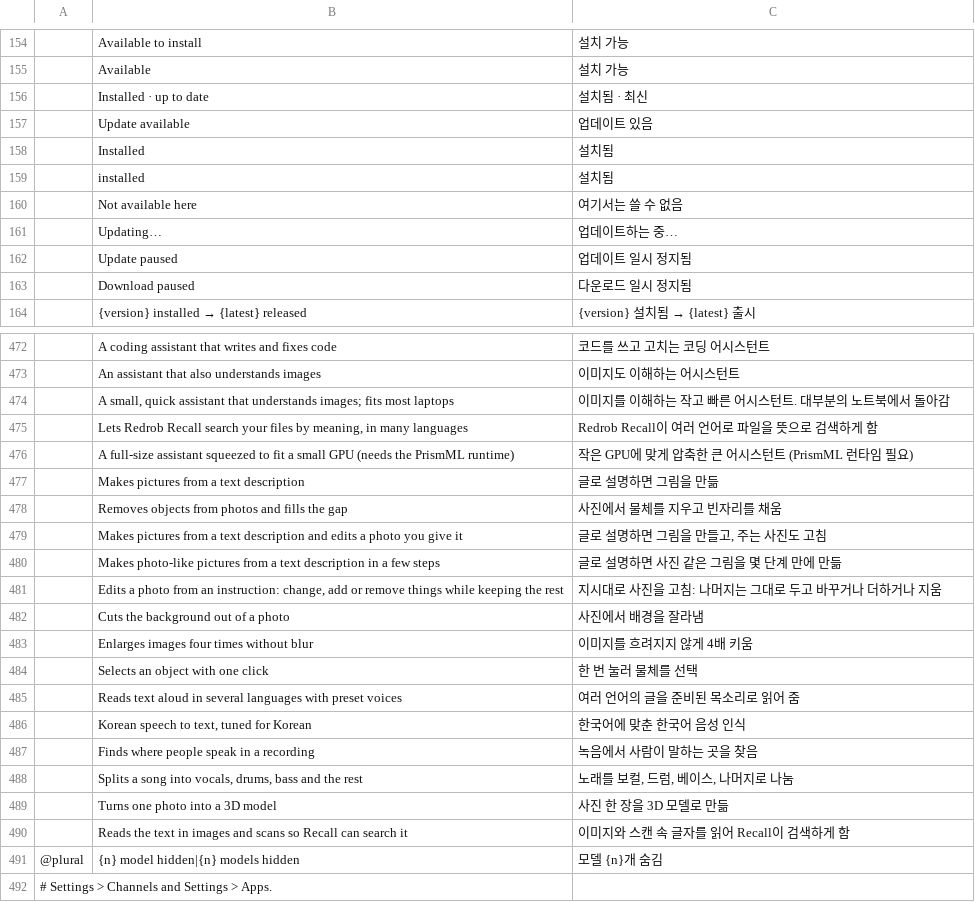
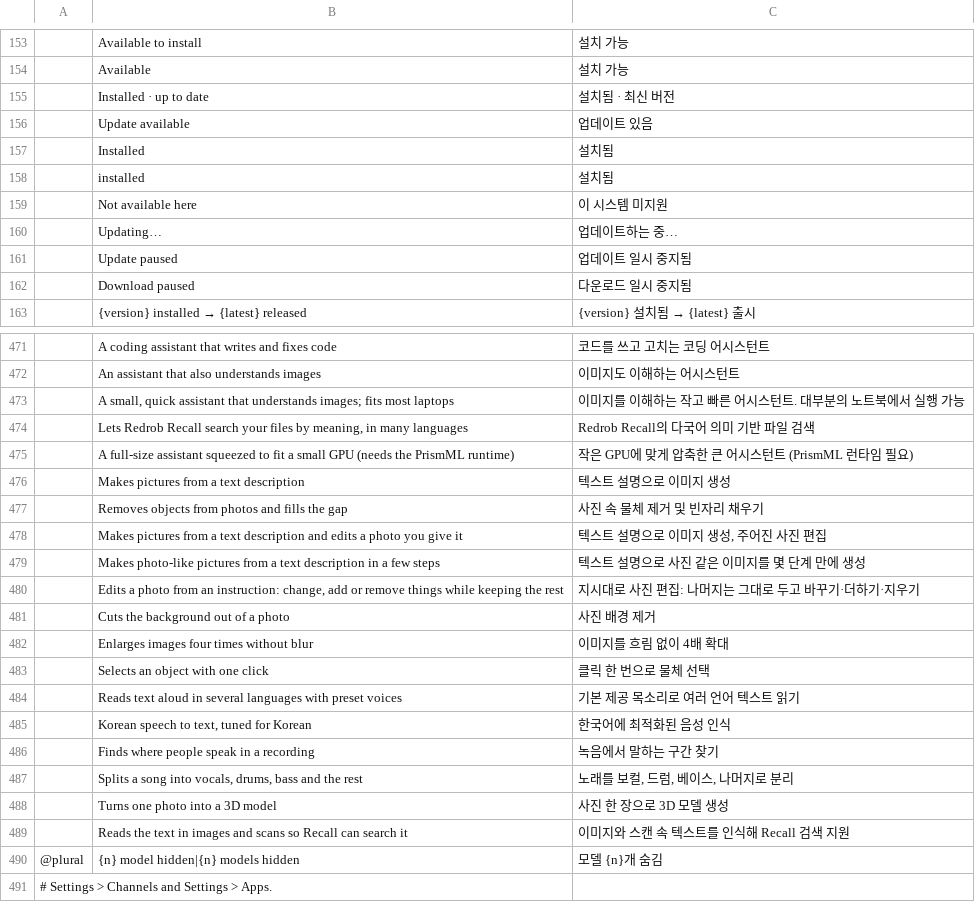
Before and after one commit to redrob-labs/redrob-launcher, a TSV file: crates/ui-egui/src/i18n/ko.tsv, drawn as a sheet; only a part is shown, gaps mark what is left out; addresses are those after the commit; the diff covers the shown part only; the diff names each change by its address in the sheet, - before the commit and + after, or states it on an @@ line.

Commit message:
i18n(ko): one glossary and one register across the Korean catalog
What: 121 ko.tsv rows without placeholders, from .ui-work/PROPOSAL-R3-KO.md
(approved defaults): 다운로드 everywhere (no 받음/내려받음), 일시 중지/재개
(계속 meant "continue"), 검증 for verify (it read the same as "Checking…"),
short "명사 중…" progress lines, 파일 탐색기/파일 관리자, 소유자 for the bot
owner, 켬/끔 for the On/Off key that is both an option and a state, 실행 instead
of 돌리다/되다 for models, standard model category names (음성 인식, 음성 합성,
텍스트 인식), noun-final model summaries, and the three stray 습니다체 status
lines back in the catalog's register. Fixes wrong meanings: the Recall and
Browser taglines, the checksum error ("wasn't used" -> not installed),
"Last seen", the macOS desktop toggle's explanation. Deletes the unused short
"GitHub limit hit; back in {min} min" row (the footer is gone).
Also mirrors 새로운 기능 into @id launcher.notes, and applies 구간/소유자 to
two sibling rows the proposal missed (463, 507).

Why: Felix asked for natural, Korean-native app copy, not literal 번역투.

Verified: gate-wt r3k-c1: fmt 0, clippy 0, ui-egui tests 82 passed, exit 0.
No em/en dashes in ko.tsv (Python count).

```diff
--- a/crates/ui-egui/src/i18n/ko.tsv
+++ b/crates/ui-egui/src/i18n/ko.tsv
-C155: 설치됨 · 최신
+C155: 설치됨 · 최신 버전
-C159: 여기서는 쓸 수 없음
+C159: 이 시스템 미지원
-C161: 업데이트 일시 정지됨
+C161: 업데이트 일시 중지됨
-C162: 다운로드 일시 정지됨
+C162: 다운로드 일시 중지됨
-C473: 이미지를 이해하는 작고 빠른 어시스턴트. 대부분의 노트북에서 돌아감
+C473: 이미지를 이해하는 작고 빠른 어시스턴트. 대부분의 노트북에서 실행 가능
-C474: Redrob Recall이 여러 언어로 파일을 뜻으로 검색하게 함
+C474: Redrob Recall의 다국어 의미 기반 파일 검색
-C476: 글로 설명하면 그림을 만듦
+C476: 텍스트 설명으로 이미지 생성
-C477: 사진에서 물체를 지우고 빈자리를 채움
+C477: 사진 속 물체 제거 및 빈자리 채우기
-C478: 글로 설명하면 그림을 만들고, 주는 사진도 고침
+C478: 텍스트 설명으로 이미지 생성, 주어진 사진 편집
-C479: 글로 설명하면 사진 같은 그림을 몇 단계 만에 만듦
+C479: 텍스트 설명으로 사진 같은 이미지를 몇 단계 만에 생성
-C480: 지시대로 사진을 고침: 나머지는 그대로 두고 바꾸거나 더하거나 지움
+C480: 지시대로 사진 편집: 나머지는 그대로 두고 바꾸기·더하기·지우기
-C481: 사진에서 배경을 잘라냄
+C481: 사진 배경 제거
-C482: 이미지를 흐려지지 않게 4배 키움
+C482: 이미지를 흐림 없이 4배 확대
-C483: 한 번 눌러 물체를 선택
+C483: 클릭 한 번으로 물체 선택
-C484: 여러 언어의 글을 준비된 목소리로 읽어 줌
+C484: 기본 제공 목소리로 여러 언어 텍스트 읽기
-C485: 한국어에 맞춘 한국어 음성 인식
+C485: 한국어에 최적화된 음성 인식
-C486: 녹음에서 사람이 말하는 곳을 찾음
+C486: 녹음에서 말하는 구간 찾기
-C487: 노래를 보컬, 드럼, 베이스, 나머지로 나눔
+C487: 노래를 보컬, 드럼, 베이스, 나머지로 분리
-C488: 사진 한 장을 3D 모델로 만듦
+C488: 사진 한 장으로 3D 모델 생성
-C489: 이미지와 스캔 속 글자를 읽어 Recall이 검색하게 함
+C489: 이미지와 스캔 속 텍스트를 인식해 Recall 검색 지원
```
Also changed, not shown: 1 removed row and 101 edited cells elsewhere in this file.
